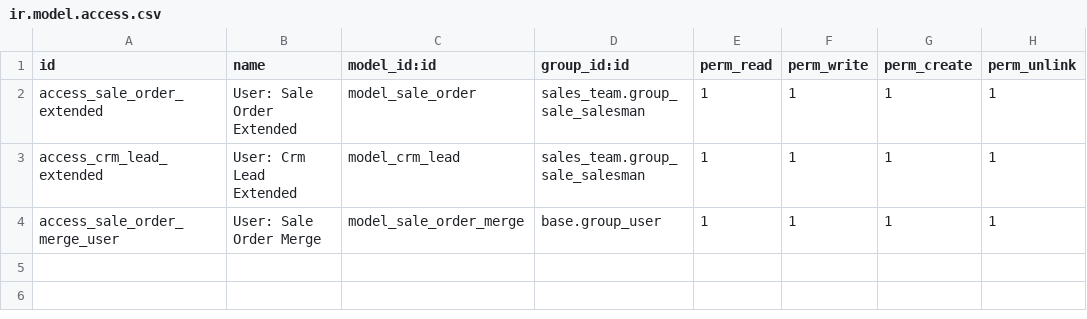
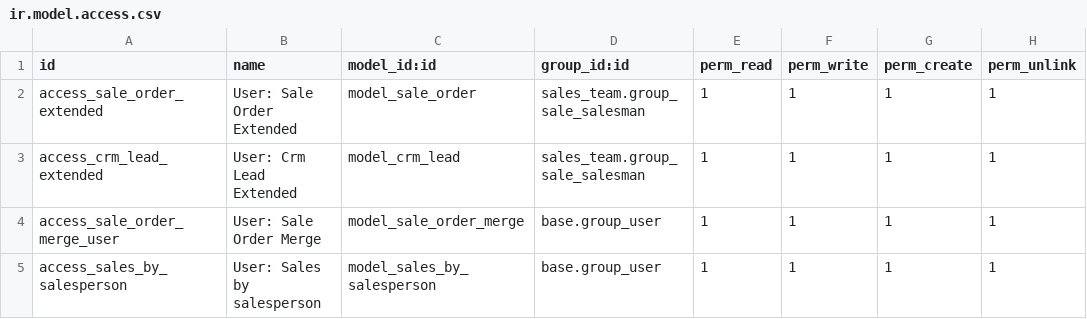
Before and after one commit to shyamg-emipro/odoo_exercise_2, a CSV file: sale_order_extended/security/ir.model.access.csv, drawn as a sheet; the diff names each change by its address in the sheet, - before the commit and + after, or states it on an @@ line.

```diff
--- a/sale_order_extended/security/ir.model.access.csv
+++ b/sale_order_extended/security/ir.model.access.csv
+row 5: access_sales_by_salesperson | User: Sales by salesperson | model_sales_by_salesperson | base.group_user | 1 | 1 | 1 | 1
```
Also changed, not shown: 9 other files.
